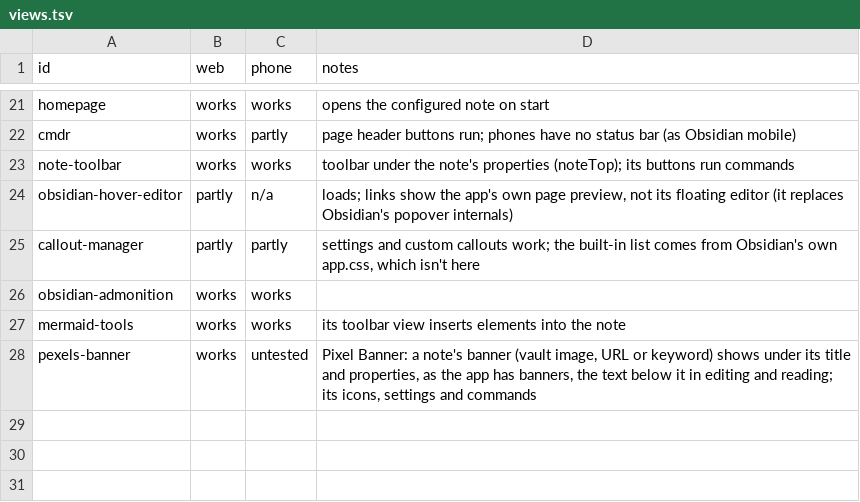
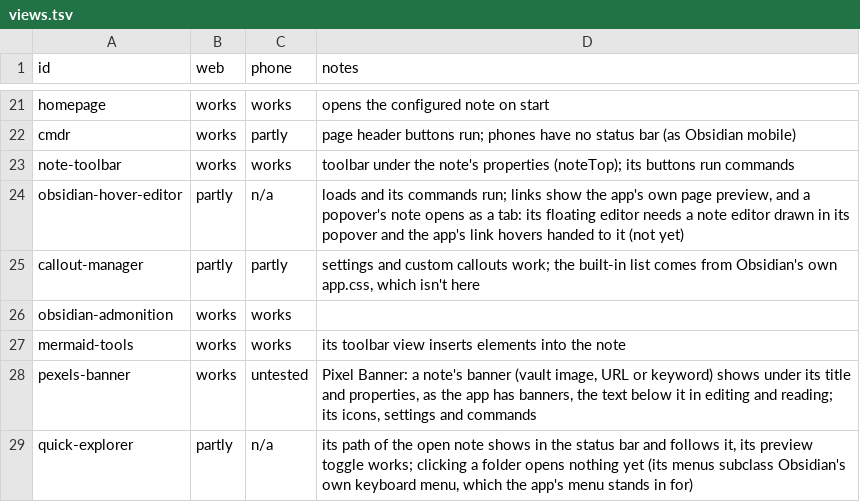
Before and after one commit to Vaultite/plugins, a TSV file: plugin-compat/.test/results/views.tsv, drawn as a sheet; only a part is shown, gaps mark what is left out.

Commit message:
fix(plugin-compat): quick explorer and hover editor start, their window parts load

```diff
--- a/plugin-compat/.test/results/views.tsv
+++ b/plugin-compat/.test/results/views.tsv
@@ -23,3 +23,3 @@ cmdr	works	partly	page header buttons run; phones have no status bar (as Obsidia
 note-toolbar	works	works	toolbar under the note's properties (noteTop); its buttons run commands
-obsidian-hover-editor	partly	n/a	loads; links show the app's own page preview, not its floating editor (it replaces Obsidian's popover internals)
+obsidian-hover-editor	partly	n/a	loads and its commands run; links show the app's own page preview, and a popover's note opens as a tab: its floating editor needs a note editor drawn in its popover and the app's link hovers handed to it (not yet)
 callout-manager	partly	partly	settings and custom callouts work; the built-in list comes from Obsidian's own app.css, which isn't here
@@ -28 +28,2 @@ mermaid-tools	works	works	its toolbar view inserts elements into the note
 pexels-banner	works	untested	Pixel Banner: a note's banner (vault image, URL or keyword) shows under its title and properties, as the app has banners, the text below it in editing and reading; its icons, settings and commands
+quick-explorer	partly	n/a	its path of the open note shows in the status bar and follows it, its preview toggle works; clicking a folder opens nothing yet (its menus subclass Obsidian's own keyboard menu, which the app's menu stands in for)
```
Also changed, not shown: plugin-compat/.test/catalog.tsv, 3 other files.
